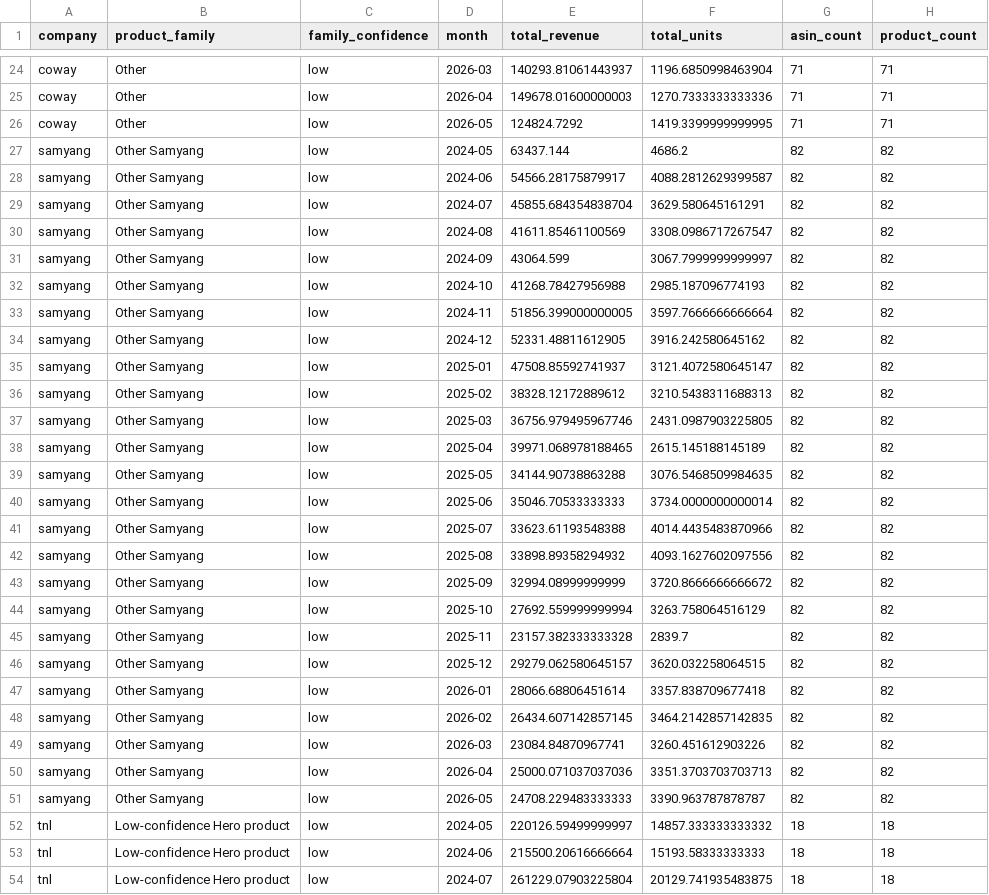
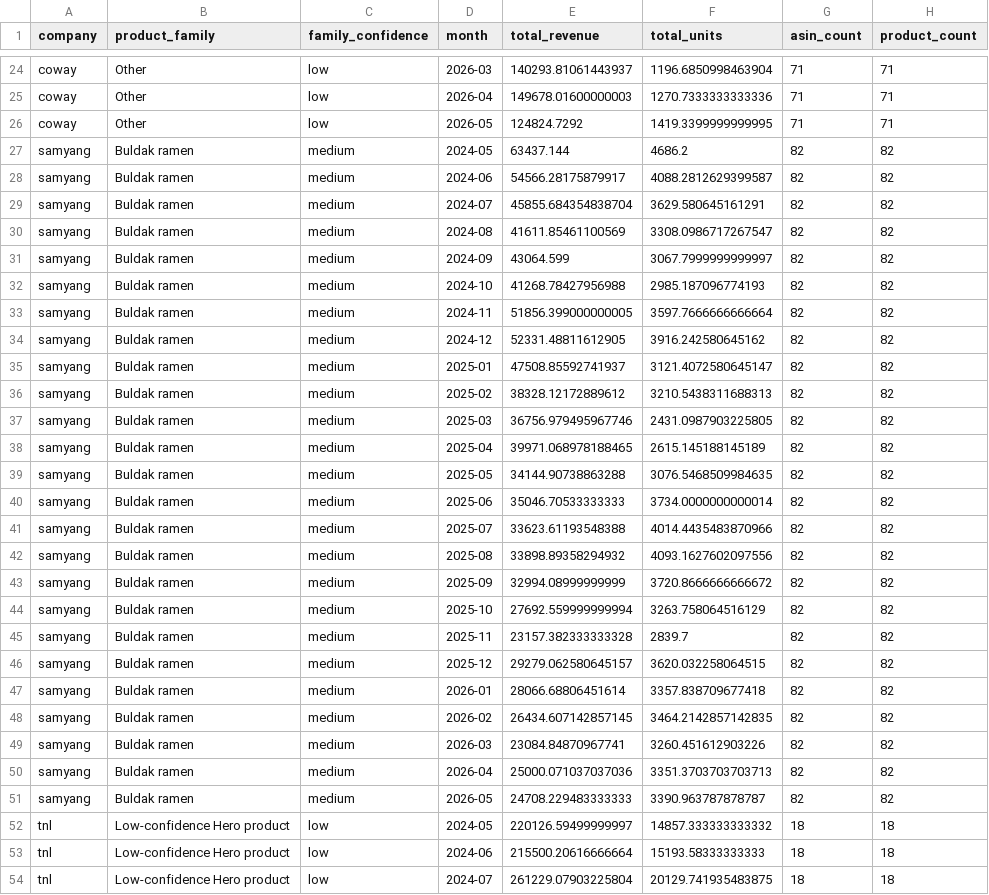
Before and after one commit to HaneulSeo/amazon_track, a CSV file: data/processed/product_family_monthly.csv, drawn as a sheet; only a part is shown, gaps mark what is left out; the diff names each change by its address in the sheet, - before the commit and + after, or states it on an @@ line.

Commit message:
Improve Samyang export line bridge

```diff
--- a/data/processed/product_family_monthly.csv
+++ b/data/processed/product_family_monthly.csv
-B27:B51 (product_family): Other Samyang
+B27:B51 (product_family): Buldak ramen
-C27:C51 (family_confidence): low
+C27:C51 (family_confidence): medium
```
Also changed, not shown: 6 other files.
